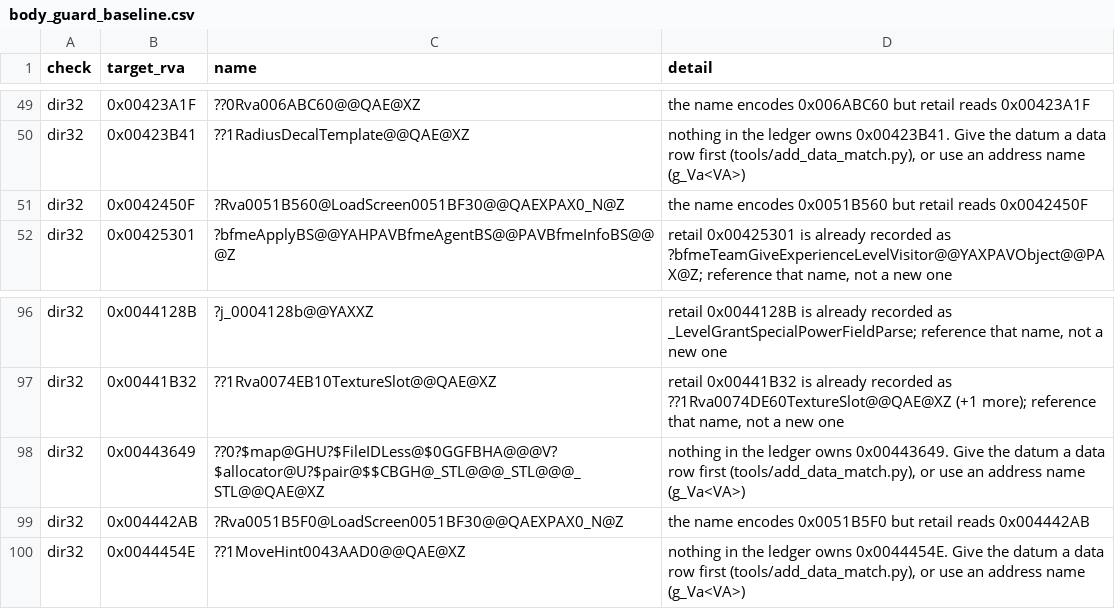
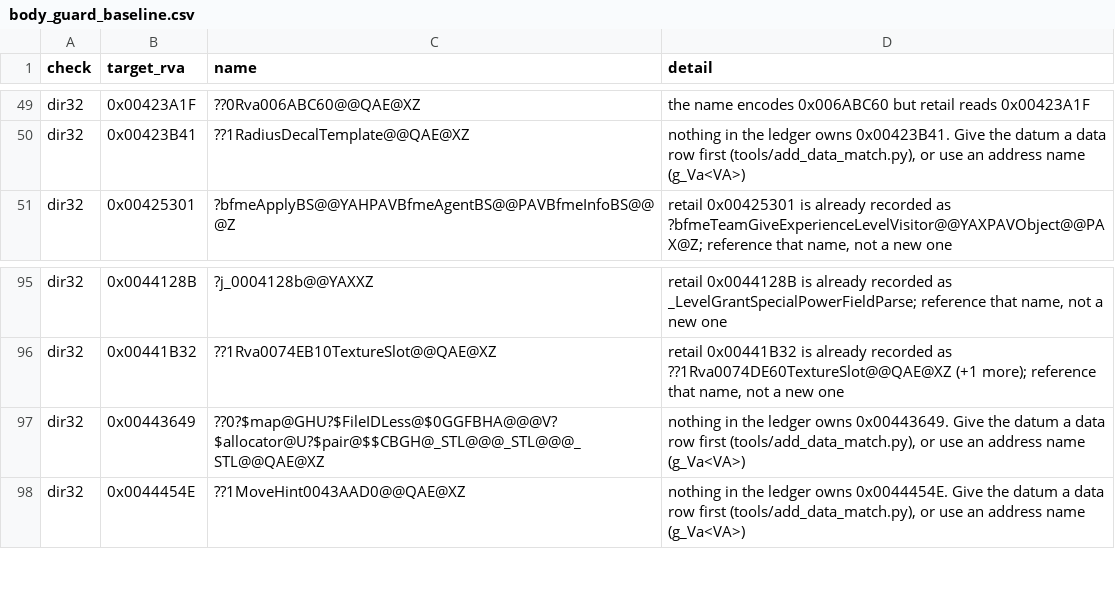
Before and after one commit to redrockvp/Open-BFME-1, a CSV file: targets/game/reverse/body_guard_baseline.csv, drawn as a sheet; only a part is shown, gaps mark what is left out; the diff names each change by its address in the sheet, - before the commit and + after, or states it on an @@ line.

```diff
--- a/targets/game/reverse/body_guard_baseline.csv
+++ b/targets/game/reverse/body_guard_baseline.csv
-row 51: dir32 | 0x0042450F | ?Rva0051B560@LoadScreen0051BF30@@QAEXPAX0_N@Z | the name encodes 0x0051B560 but retail reads 0x0042450F
-row 99: dir32 | 0x004442AB | ?Rva0051B5F0@LoadScreen0051BF30@@QAEXPAX0_N@Z | the name encodes 0x0051B5F0 but retail reads 0x004442AB
```
Also changed, not shown: 1 other file.
